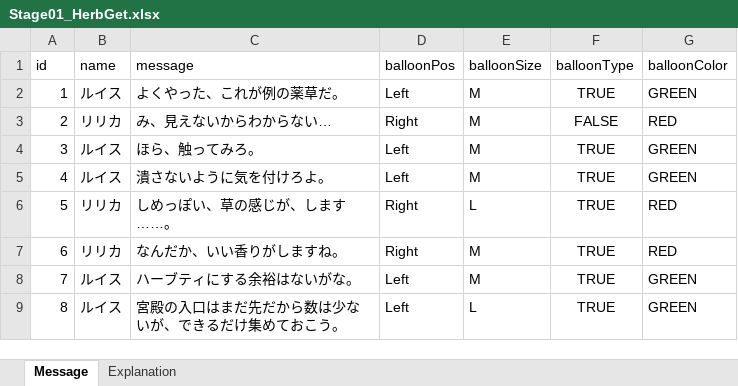
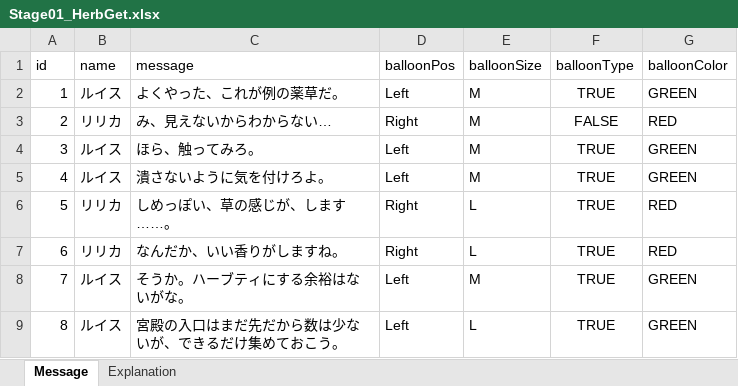
Before and after one commit to teppeiniitsuma/TGSProject, an Excel workbook: TGSProject/Assets/Resources/MessageData/Excels/Stage01_HerbGet.xlsx, sheet Message, drawn as a sheet; values as stored, in another font and other column widths than the file's, no borders; table styles not drawn; the diff names each change by its address in the sheet, - before the commit and + after, or states it on an @@ line.

```diff
--- a/TGSProject/Assets/Resources/MessageData/Excels/Stage01_HerbGet.xlsx (sheet Message)
+++ b/TGSProject/Assets/Resources/MessageData/Excels/Stage01_HerbGet.xlsx (sheet Message)
-E7 (balloonSize): M
+E7 (balloonSize): L
-C8 (message): ハーブティにする余裕はないがな。
+C8 (message): そうか。ハーブティにする余裕はないがな。
```
Also changed, not shown: TGSProject/Assets/Resources/MessageData/Excels/Prologue.xlsx, TGSProject/Assets/Resources/MessageData/Excels/Stage01_Medusa.xlsx, 55 other files.
